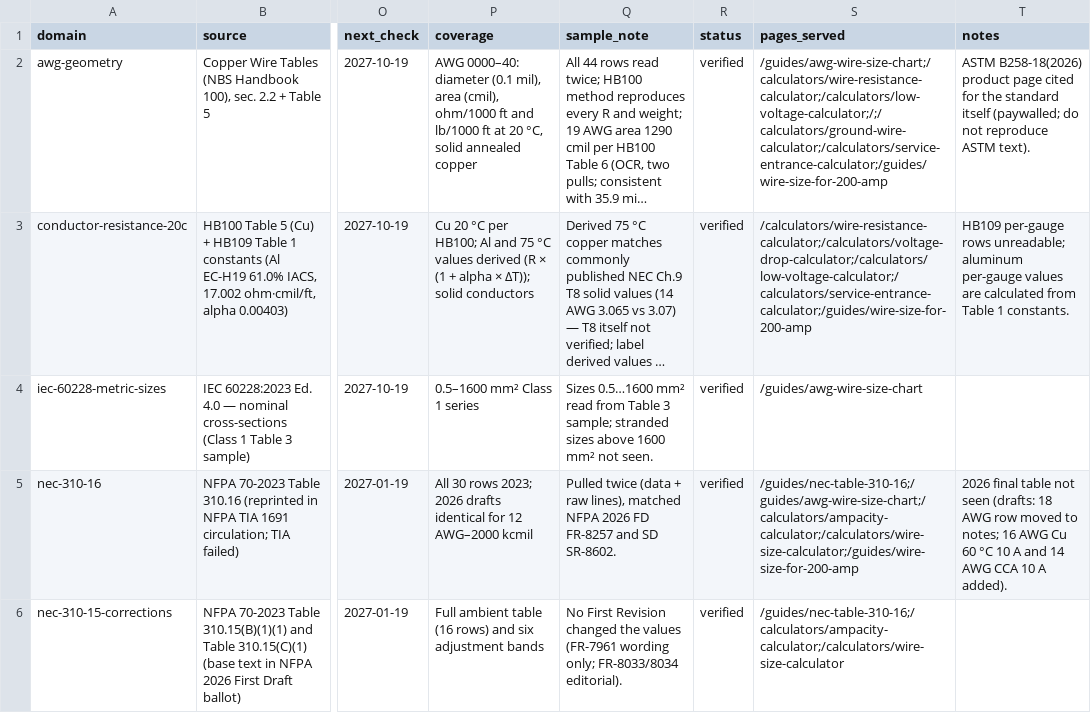
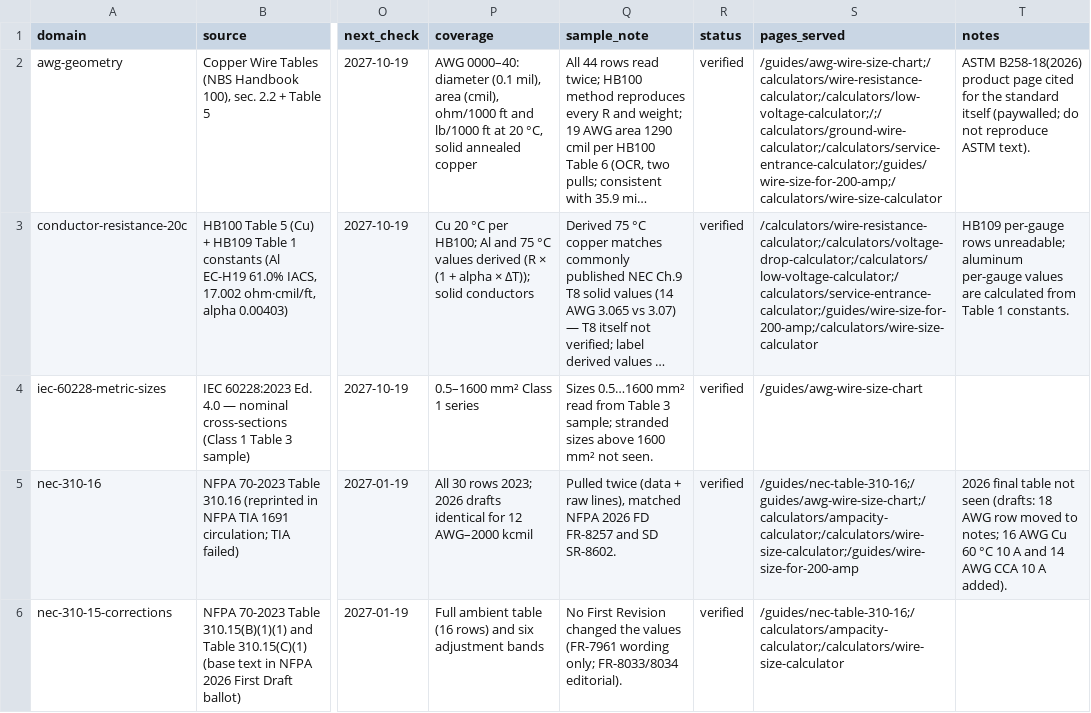
Before and after one commit to Mapstor/wiresizes, a CSV file: research/data-sources.csv, drawn as a sheet; only a part is shown, gaps mark what is left out; long unchanged cells end in …; the diff covers the shown part only; the diff names each change by its address in the sheet, - before the commit and + after, or states it on an @@ line.

```diff
--- a/research/data-sources.csv
+++ b/research/data-sources.csv
-S2 (pages_served): /guides/awg-wire-size-chart;/calculators/wire-resistance-calculator;/calculators/low-voltage-calculator;/;/calculators/ground-wire-calculator;/calculators/service-entrance-calculator;/guides/wire-size-for-200-amp
+S2 (pages_served): /guides/awg-wire-size-chart;/calculators/wire-resistance-calculator;/calculators/low-voltage-calculator;/;/calculators/ground-wire-calculator;/calculators/service-entrance-calculator;/guides/wire-size-for-200-amp;/calculators/wire-size-calculator
-S3 (pages_served): /calculators/wire-resistance-calculator;/calculators/voltage-drop-calculator;/calculators/low-voltage-calculator;/calculators/service-entrance-calculator;/guides/wire-size-for-200-amp
+S3 (pages_served): /calculators/wire-resistance-calculator;/calculators/voltage-drop-calculator;/calculators/low-voltage-calculator;/calculators/service-entrance-calculator;/guides/wire-size-for-200-amp;/calculators/wire-size-calculator
```
Also changed, not shown: 3 edited cells elsewhere in this file, qa/pages.csv, research/page-map.csv, 3 other files.
